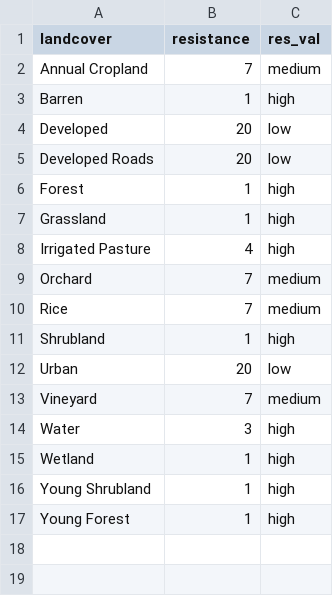
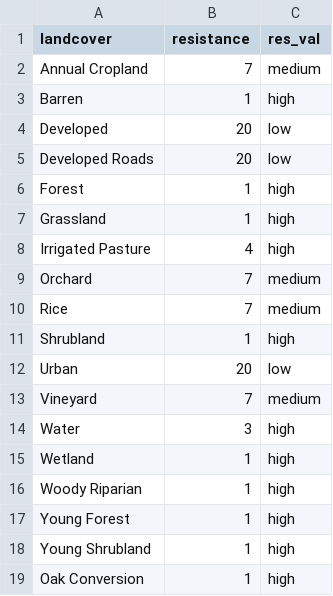
Before and after one commit to mtukman/mercedtool, a CSV file: MASTER_DATA/Tables/LUTables/lut_resistance.csv, drawn as a sheet.

```diff
--- a/MASTER_DATA/Tables/LUTables/lut_resistance.csv
+++ b/MASTER_DATA/Tables/LUTables/lut_resistance.csv
@@ -15,3 +15,5 @@ Water,3,high
 Wetland,1,high
+Woody Riparian,1,high
+Young Forest,1,high
 Young Shrubland,1,high
-Young Forest,1,high
+Oak Conversion,1,high
```
Also changed, not shown: MASTER_DATA/Tables/CarbonTables/Carb30.csv, MASTER_DATA/Tables/LUTables/lut_crop_value.csv, 12 other files.
